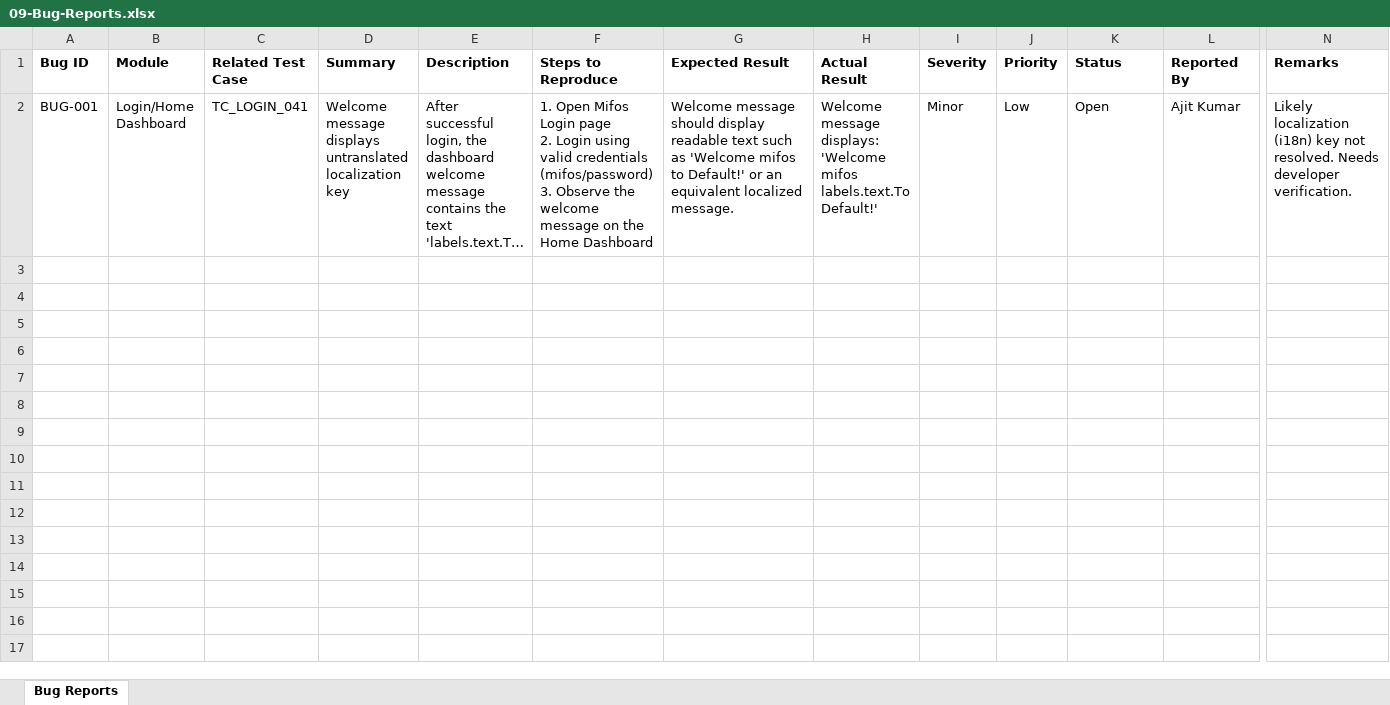
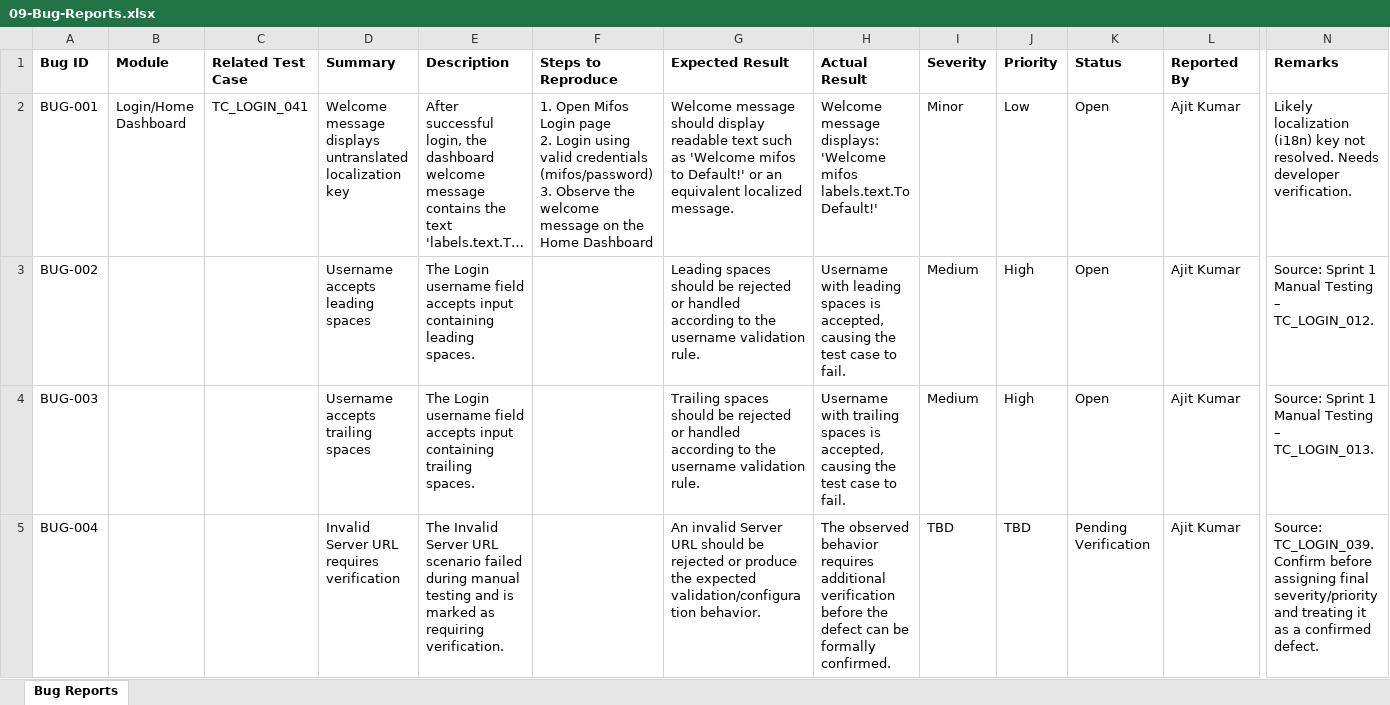
Before and after one commit to Ajitkumarmohapatra/FinEdge-Bank-QA-Project, an Excel workbook: Sprint-1-Login-Module/09-Bug-Reports.xlsx, sheet Bug Reports, drawn as a sheet; only a part is shown, gaps mark what is left out; long unchanged cells end in …; values as stored, in another font and other column widths than the file's, no borders; rows hold the shown columns only; the diff names each change by its address in the sheet, - before the commit and + after, or states it on an @@ line.

Commit message:
Update Sprint 1 Login bug reports

```diff
--- a/Sprint-1-Login-Module/09-Bug-Reports.xlsx (sheet Bug Reports)
+++ b/Sprint-1-Login-Module/09-Bug-Reports.xlsx (sheet Bug Reports)
+row 3: BUG-002 |  |  | Username accepts leading spaces | The Login username field accepts input containing leading spaces. |  | Leading spaces should be rejected or handled according to the username validation rule. | Username with leading spaces is accepted, causing the test case to fail. | Medium | High | Open | Ajit Kumar | Source: Sprint 1 Manual Testing – TC_LOGIN_012.
+row 4: BUG-003 |  |  | Username accepts trailing spaces | The Login username field accepts input containing trailing spaces. |  | Trailing spaces should be rejected or handled according to the username validation rule. | Username with trailing spaces is accepted, causing the test case to fail. | Medium | High | Open | Ajit Kumar | Source: Sprint 1 Manual Testing – TC_LOGIN_013.
+row 5: BUG-004 |  |  | Invalid Server URL requires verification | The Invalid Server URL scenario failed during manual testing and is marked as requiring verification. |  | An invalid Server URL should be rejected or produce the expected validation/configuration behavior. | The observed behavior requires additional verification before the defect can be formally confirmed. | TBD | TBD | Pending Verification | Ajit Kumar | Source: TC_LOGIN_039. Confirm before assigning final severity/priority and treating it as a confirmed defect.
```
Also changed, not shown: 1 other file.
